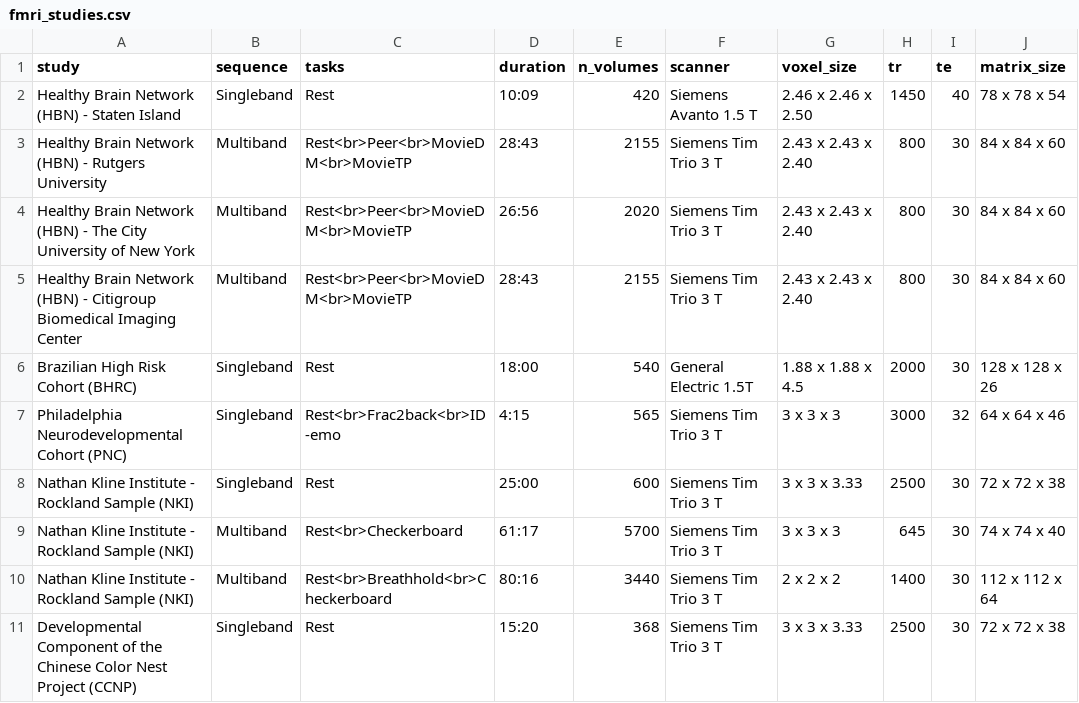
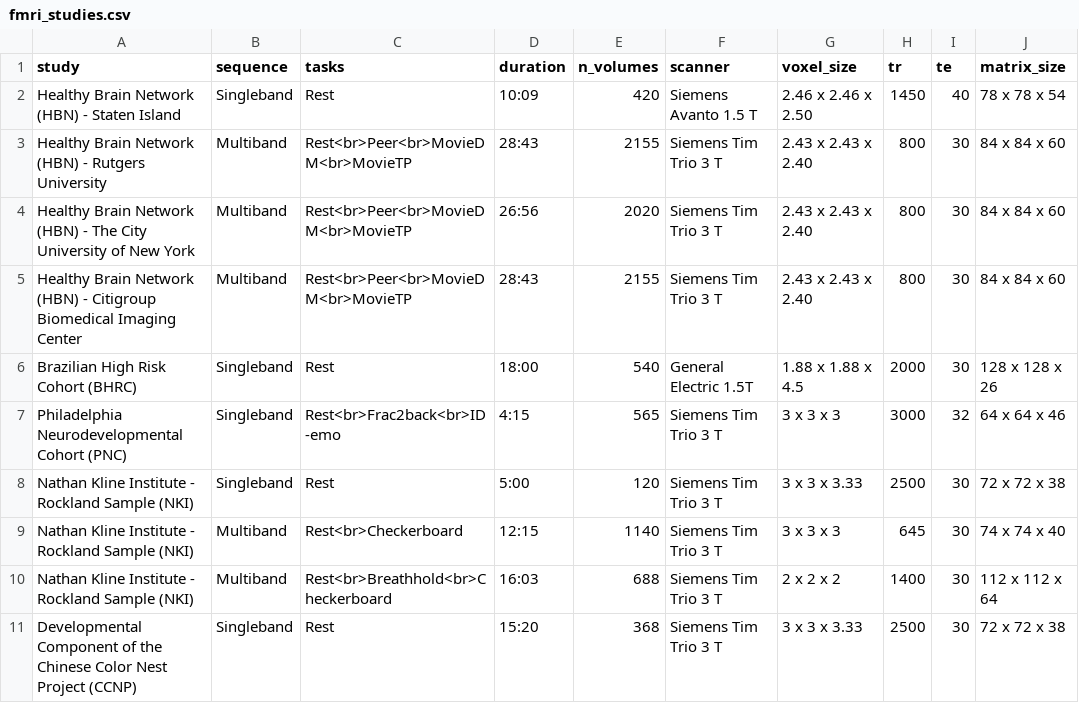
Before and after one commit to tsalo/ReproBrainChart.github.io, a CSV file: _data/fmri_studies.csv, drawn as a sheet; only a part is shown; the diff names each change by its address in the sheet, - before the commit and + after, or states it on an @@ line.

Commit message:
update nki

```diff
--- a/_data/fmri_studies.csv
+++ b/_data/fmri_studies.csv
-D8 (duration): 25:00
+D8 (duration): 5:00
-E8 (n_volumes): 600
+E8 (n_volumes): 120
-D9 (duration): 61:17
+D9 (duration): 12:15
-E9 (n_volumes): 5700
+E9 (n_volumes): 1140
-D10 (duration): 80:16
+D10 (duration): 16:03
-E10 (n_volumes): 3440
+E10 (n_volumes): 688
```
